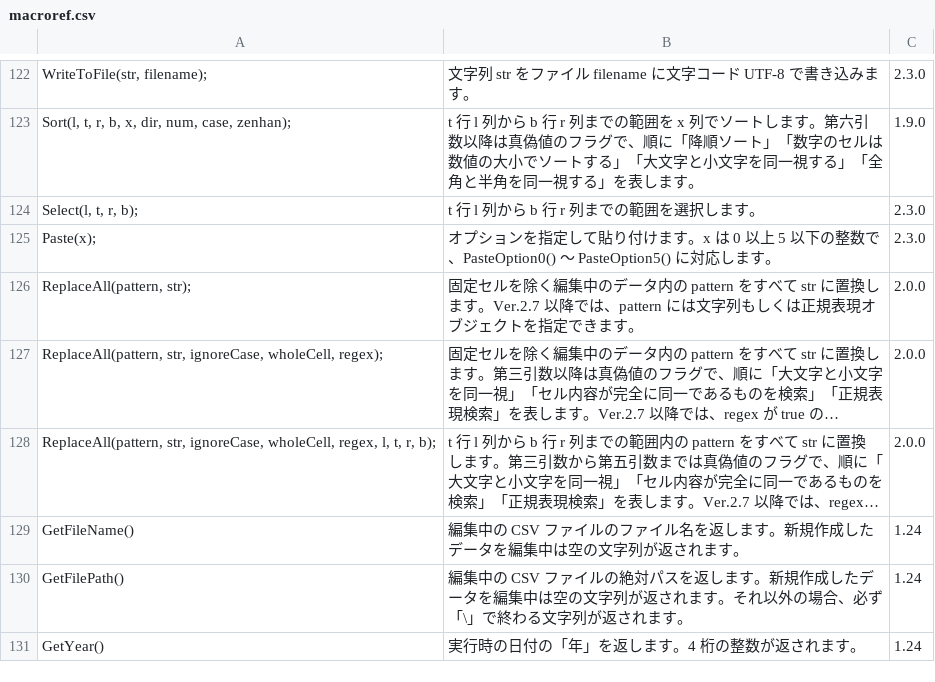
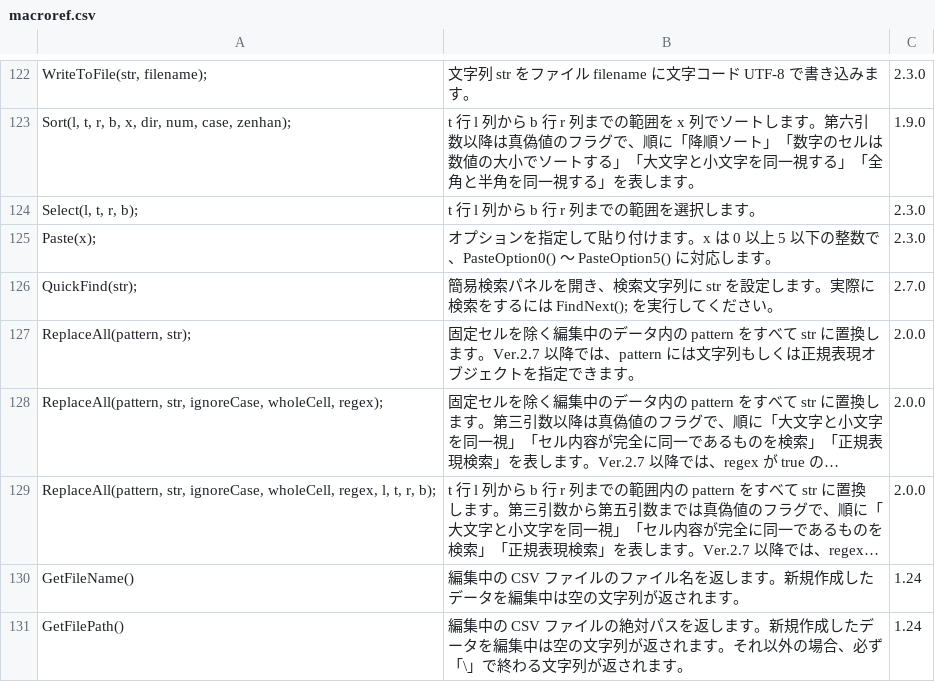
Before and after one commit to asukaze55/cassava-editor, a CSV file: Help/macroref.csv, drawn as a sheet; only a part is shown, gaps mark what is left out; the shorter side is filled out with more unchanged rows; long unchanged cells end in …; the diff names each change by its address in the sheet, - before the commit and + after, or states it on an @@ line.

Commit message:
Update help for QuickFind/1.

```diff
--- a/Help/macroref.csv
+++ b/Help/macroref.csv
+row 126: QuickFind(str); | 簡易検索パネルを開き、検索文字列に str を設定します。実際に検索をするには FindNext(); を実行してください。 | 2.7.0
```
Also changed, not shown: 1 other file.
